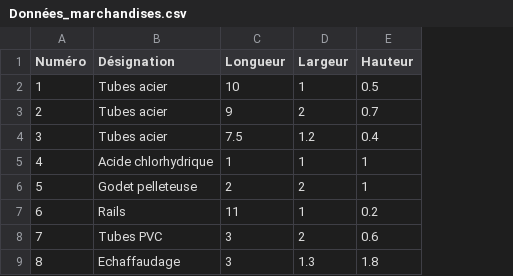
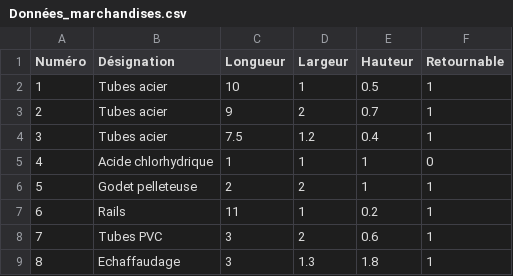
Before and after one commit to joaserwen-stack/Projet_A3_ISEN_OUEST---Recherche-Operationnelle, a CSV file: data/Données_marchandises.csv, drawn as a sheet; only a part is shown; the diff names each change by its address in the sheet, - before the commit and + after, or states it on an @@ line.

```diff
--- a/data/Données_marchandises.csv
+++ b/data/Données_marchandises.csv
+column F (Retournable), rows 2-9: 1 | 1 | 1 | 0 | 1 | 1 | 1 | 1
```
Also changed, not shown: 2 other files.
